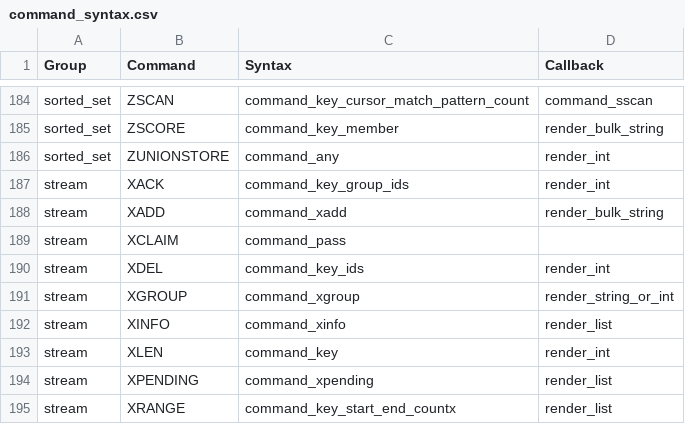
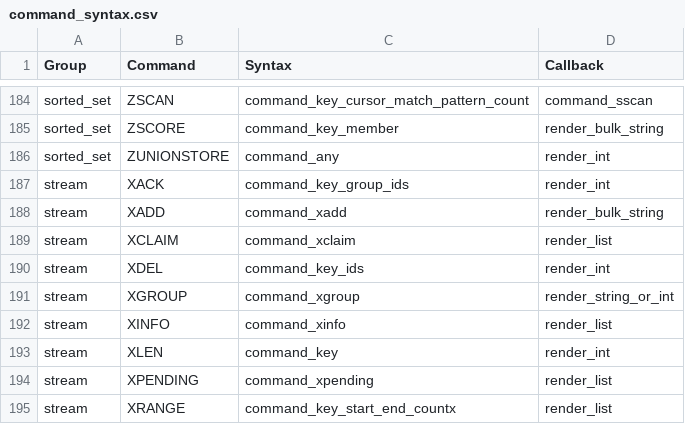
Before and after one commit to laixintao/iredis, a CSV file: iredis/data/command_syntax.csv, drawn as a sheet; only a part is shown, gaps mark what is left out.

Commit message:
command: XCLAIM support.

```diff
--- a/iredis/data/command_syntax.csv
+++ b/iredis/data/command_syntax.csv
@@ -188,3 +188,3 @@ stream,XACK,command_key_group_ids,render_int
 stream,XADD,command_xadd,render_bulk_string
-stream,XCLAIM,command_pass,
+stream,XCLAIM,command_xclaim,render_list
 stream,XDEL,command_key_ids,render_int
```
Also changed, not shown: 2 other files.
